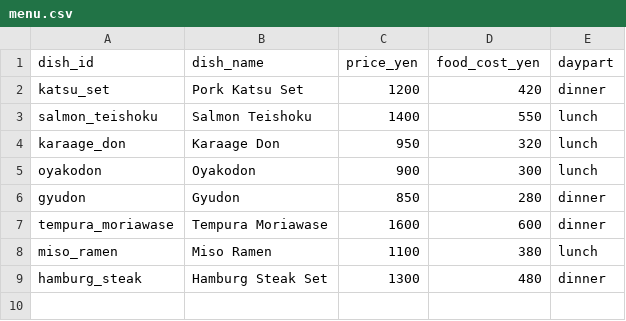
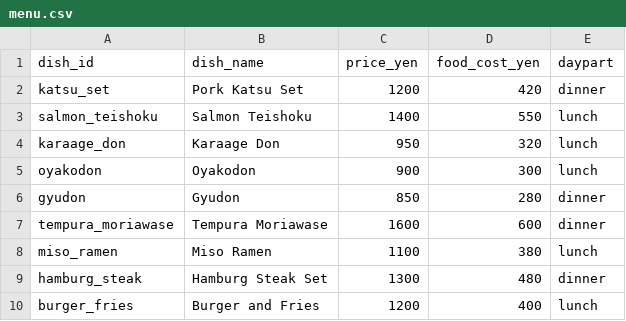
Before and after one commit to JamieOgun/hackathon_food_analyzer, a CSV file: data/menu.csv, drawn as a sheet; the diff names each change by its address in the sheet, - before the commit and + after, or states it on an @@ line.

```diff
--- a/data/menu.csv
+++ b/data/menu.csv
+row 10: burger_fries | Burger and Fries | 1200 | 400 | lunch
```
Also changed, not shown: 10 other files.
